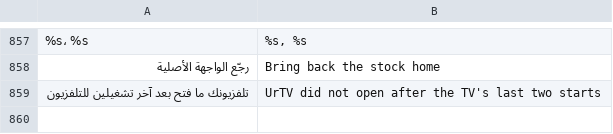
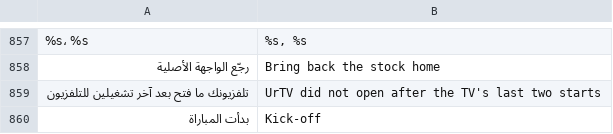
Before and after one commit to tshi-dev/UrTV, a TSV file: i18n/en/home.tsv, drawn as a sheet; only a part is shown, gaps mark what is left out; the diff names each change by its address in the sheet, - before the commit and + after, or states it on an @@ line.

Commit message:
Kick-off alert: the launcher's alarm, notice and whistle
At a followed club's kick-off the launcher checks the game once (no answer = nothing), then shows a small
corner notice on the home (the page draws it), plays a 1.2 s whistle of our own (CC0, make_whistle.py) when
the home or the screensaver is in front, and over another app uses the overlay when allowed, else a toast.
Kids mode: the home only, silent. Quiet hours and the adhan: no sound. The home's card asks its page for
the games with evaluateJavascript (no JavaScript interface). The one new permission is SYSTEM_ALERT_WINDOW,
used only by KickoffOverlay.

```diff
--- a/i18n/en/home.tsv
+++ b/i18n/en/home.tsv
+row 860: بدأت المباراة | Kick-off
```
Also changed, not shown: 13 other files.
